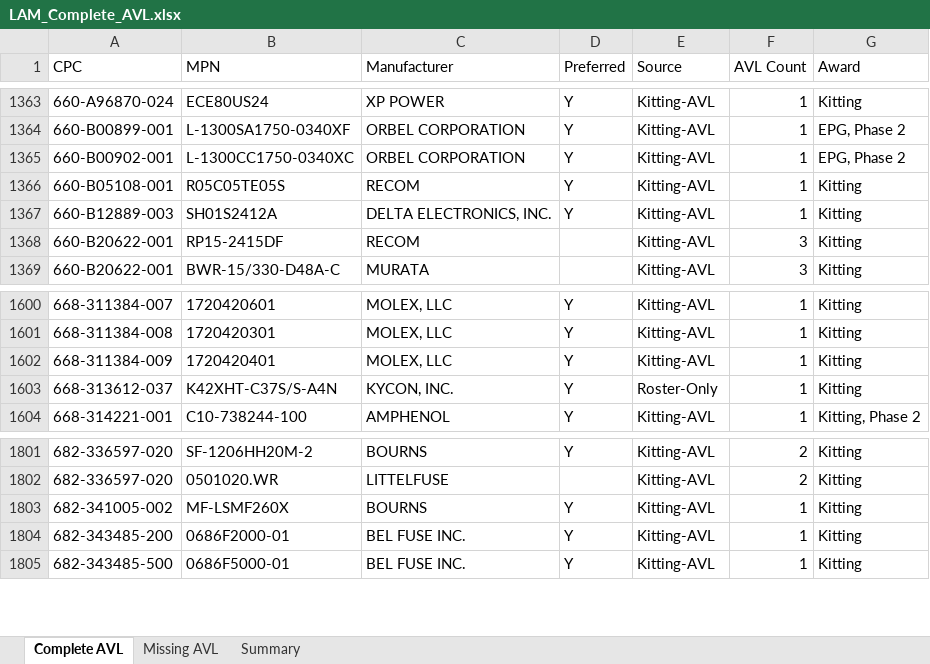
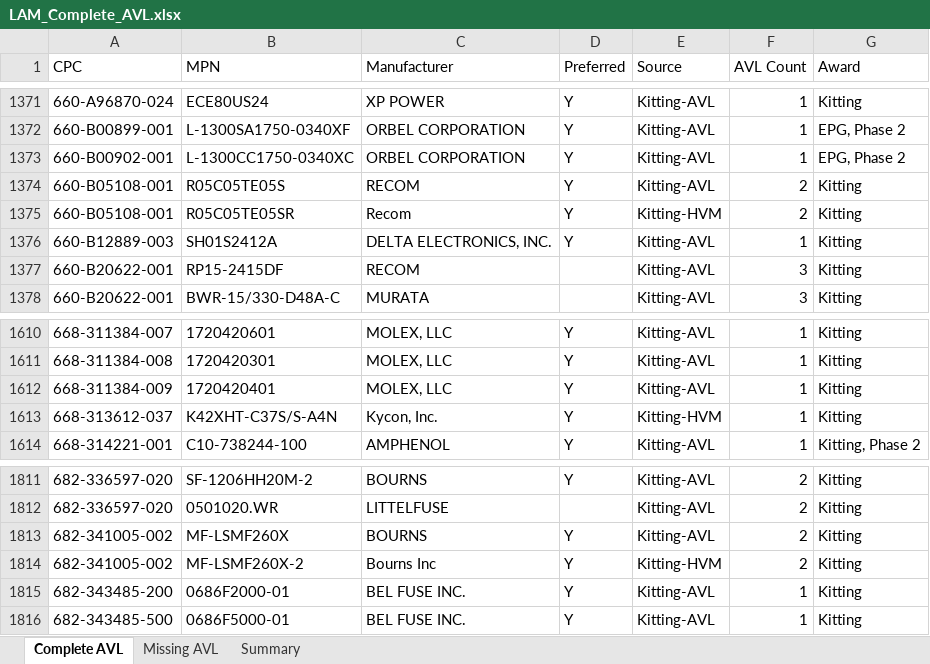
Before and after one commit to AstuteGroup/astute-workinstructions, an Excel workbook: Trading Analysis/LAM 3PL/LAM_Complete_AVL.xlsx, sheet Complete AVL, drawn as a sheet; only a part is shown, gaps mark what is left out; values as stored, in another font and other column widths than the file's, no borders; addresses are those after the commit; the diff covers the shown part only; the diff names each change by its address in the sheet, - before the commit and + after, or states it on an @@ line.

```diff
--- a/Trading Analysis/LAM 3PL/LAM_Complete_AVL.xlsx (sheet Complete AVL)
+++ b/Trading Analysis/LAM 3PL/LAM_Complete_AVL.xlsx (sheet Complete AVL)
-F1374 (AVL Count): 1
+F1374 (AVL Count): 2
+row 1375: 660-B05108-001 | R05C05TE05SR | Recom | Y | Kitting-HVM | 2 | Kitting
-C1613 (Manufacturer): KYCON, INC.
+C1613 (Manufacturer): Kycon, Inc.
-E1613 (Source): Roster-Only
+E1613 (Source): Kitting-HVM
-F1813 (AVL Count): 1
+F1813 (AVL Count): 2
+row 1814: 682-341005-002 | MF-LSMF260X-2 | Bourns Inc | Y | Kitting-HVM | 2 | Kitting
```
Also changed, not shown: 9 added rows and 23 edited cells elsewhere in this sheet, sheet Missing AVL, sheet Summary, 1 other file.
